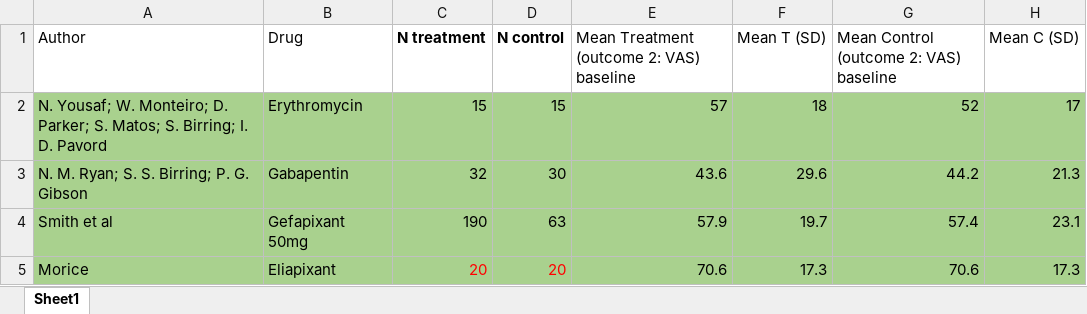
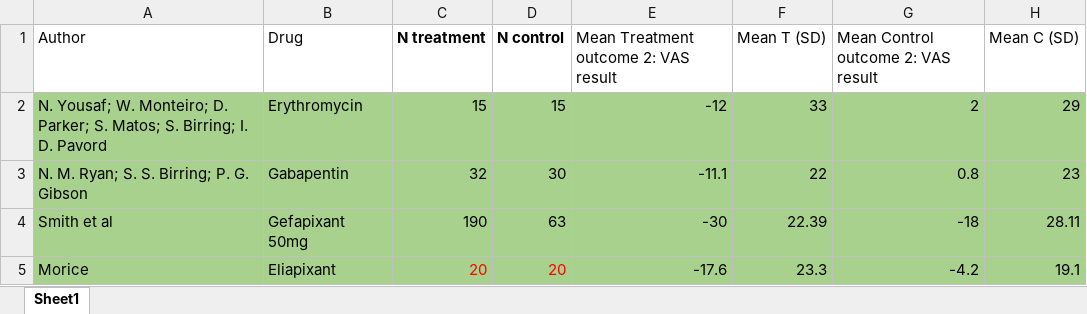
Before and after one commit to ShuningZhu/Meta-Analysis-Gintas, an Excel workbook: VAS data.xlsx, sheet Sheet1, drawn as a sheet; values as stored, in another font and other column widths than the file's, no borders; the diff names each change by its address in the sheet, - before the commit and + after, or states it on an @@ line.

```diff
--- a/VAS data.xlsx (sheet Sheet1)
+++ b/VAS data.xlsx (sheet Sheet1)
-E1: Mean Treatment (outcome 2: VAS) baseline
+E1: Mean Treatment outcome 2: VAS result
-G1: Mean Control (outcome 2: VAS) baseline
+G1: Mean Control outcome 2: VAS result
-E2: 57
+E2: -12
-F2 (Mean T (SD)): 18
+F2 (Mean T (SD)): 33
-G2: 52
+G2: 2
-H2 (Mean C (SD)): 17
+H2 (Mean C (SD)): 29
-E3: 43.6
+E3: -11.1
-F3 (Mean T (SD)): 29.6
+F3 (Mean T (SD)): 22
-G3: 44.2
+G3: 0.8
-H3 (Mean C (SD)): 21.3
+H3 (Mean C (SD)): 23
-E4: 57.9
+E4: -30
-F4 (Mean T (SD)): 19.7
+F4 (Mean T (SD)): 22.39
-G4: 57.4
+G4: -18
-H4 (Mean C (SD)): 23.1
+H4 (Mean C (SD)): 28.11
-E5: 70.6
+E5: -17.6
-F5 (Mean T (SD)): 17.3
+F5 (Mean T (SD)): 23.3
-G5: 70.6
+G5: -4.2
-H5 (Mean C (SD)): 17.3
+H5 (Mean C (SD)): 19.1
```
Also changed, not shown: 3 other files.
